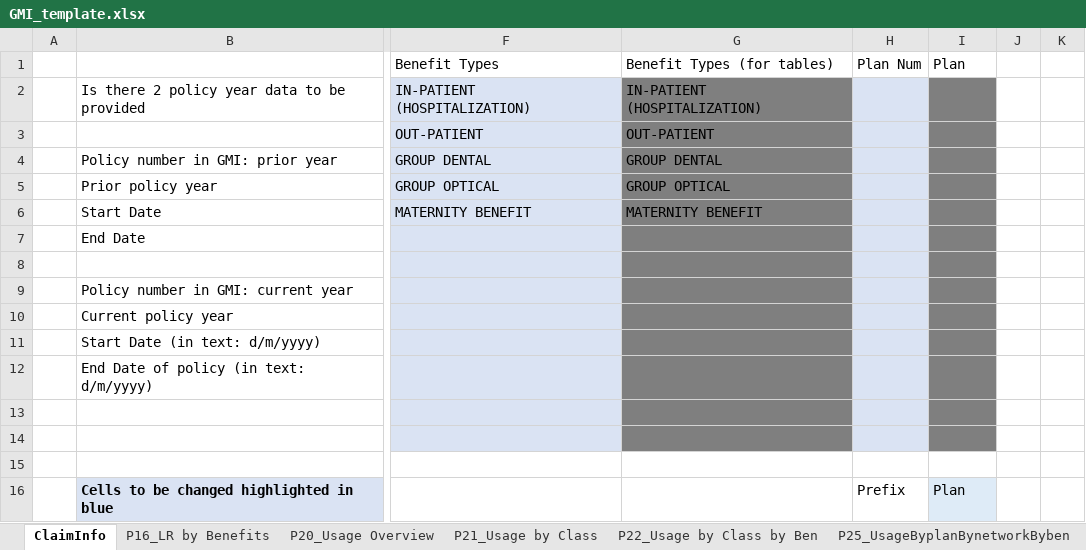
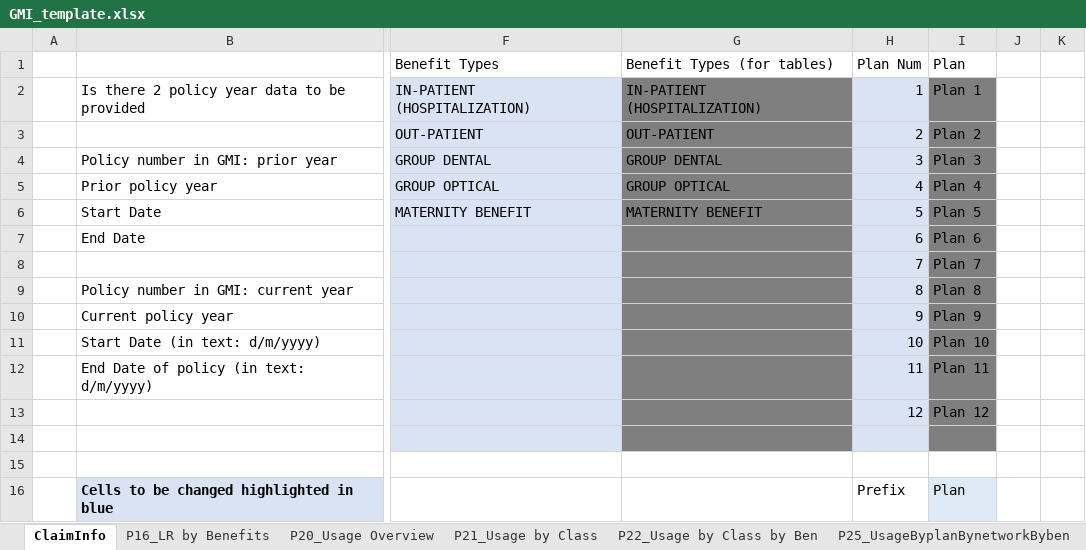
Before and after one commit to Tiriosh1007/RawClaimMCR, an Excel workbook: GMI_template.xlsx, sheet ClaimInfo, drawn as a sheet; only a part is shown, gaps mark what is left out; values as stored, in another font and other column widths than the file's, no borders; the diff names each change by its address in the sheet, - before the commit and + after, or states it on an @@ line.

```diff
--- a/GMI_template.xlsx (sheet ClaimInfo)
+++ b/GMI_template.xlsx (sheet ClaimInfo)
-H2: (empty)
+H2: 1
-I2: (empty)
+I2: Plan 1
-H3: (empty)
+H3: 2
-I3: (empty)
+I3: Plan 2
-H4: (empty)
+H4: 3
-I4: (empty)
+I4: Plan 3
-H5: (empty)
+H5: 4
-I5: (empty)
+I5: Plan 4
-H6: (empty)
+H6: 5
-I6: (empty)
+I6: Plan 5
-H7: (empty)
+H7: 6
-I7: (empty)
+I7: Plan 6
-H8: (empty)
+H8: 7
-I8: (empty)
+I8: Plan 7
-H9: (empty)
+H9: 8
-I9: (empty)
+I9: Plan 8
-H10: (empty)
+H10: 9
-I10: (empty)
+I10: Plan 9
-H11: (empty)
+H11: 10
-I11: (empty)
+I11: Plan 10
-H12: (empty)
+H12: 11
-I12: (empty)
+I12: Plan 11
-H13: (empty)
+H13: 12
-I13: (empty)
+I13: Plan 12
```
Also changed, not shown: sheet P25_UsageByplanBynetworkByben, sheet P22_Usage by Class by Ben, sheet P21_Usage by Class, sheet P16_LR by Benefits, formulas that keep their value.
